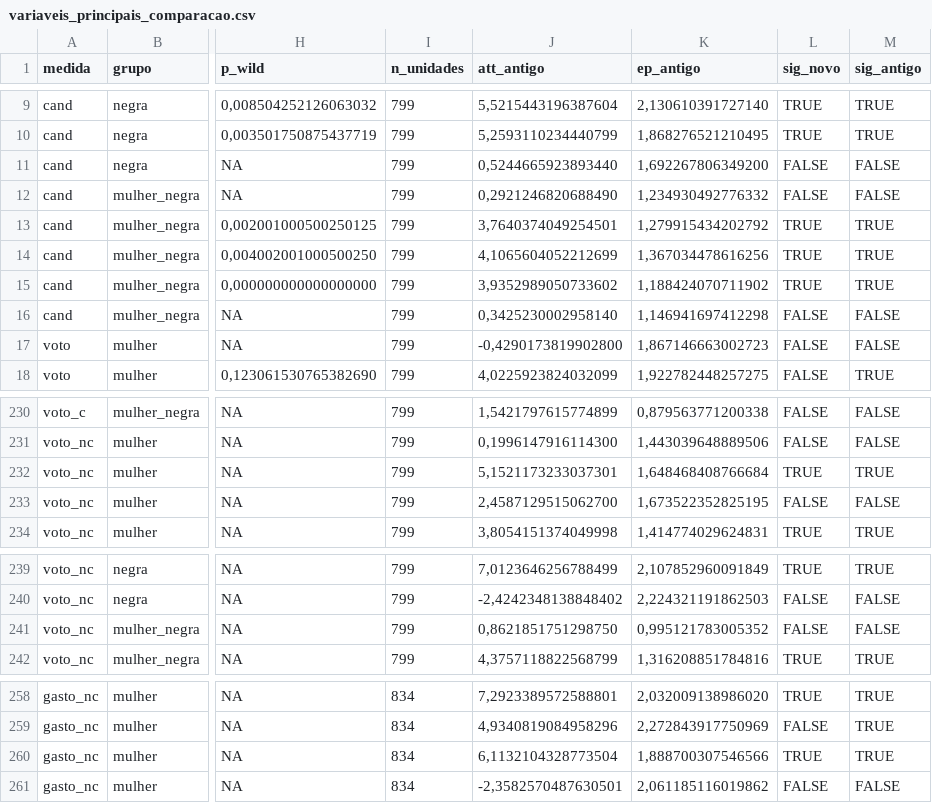
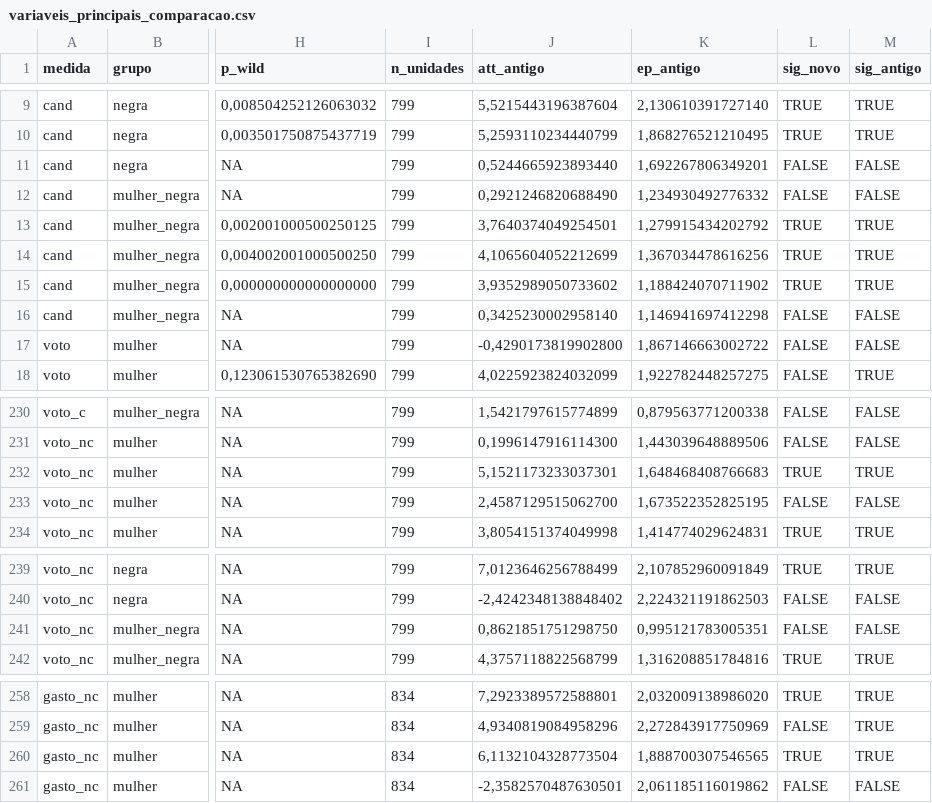
Before and after one commit to natalialucciola/claude-code-my-workflow, a CSV file: explorations/ec111-did-2026/output/variaveis_principais_comparacao.csv, drawn as a sheet; only a part is shown, gaps mark what is left out; the diff covers the shown part only; the diff names each change by its address in the sheet, - before the commit and + after, or states it on an @@ line.

```diff
--- a/explorations/ec111-did-2026/output/variaveis_principais_comparacao.csv
+++ b/explorations/ec111-did-2026/output/variaveis_principais_comparacao.csv
-K11 (ep_antigo): 1,692267806349200
+K11 (ep_antigo): 1,692267806349201
-K17 (ep_antigo): 1,867146663002723
+K17 (ep_antigo): 1,867146663002722
-K232 (ep_antigo): 1,648468408766684
+K232 (ep_antigo): 1,648468408766683
-K241 (ep_antigo): 0,995121783005352
+K241 (ep_antigo): 0,995121783005351
-K260 (ep_antigo): 1,888700307546566
+K260 (ep_antigo): 1,888700307546565
```
Also changed, not shown: 2 edited cells elsewhere in this file, 3 other files.
